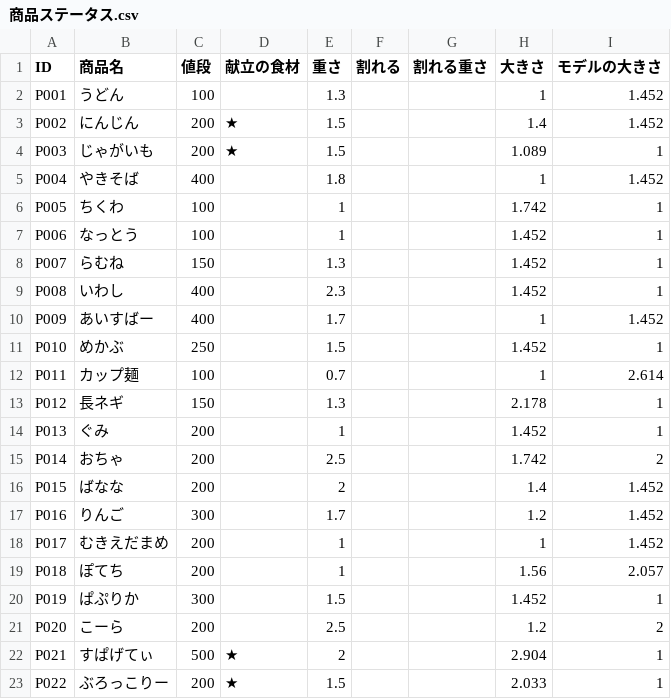
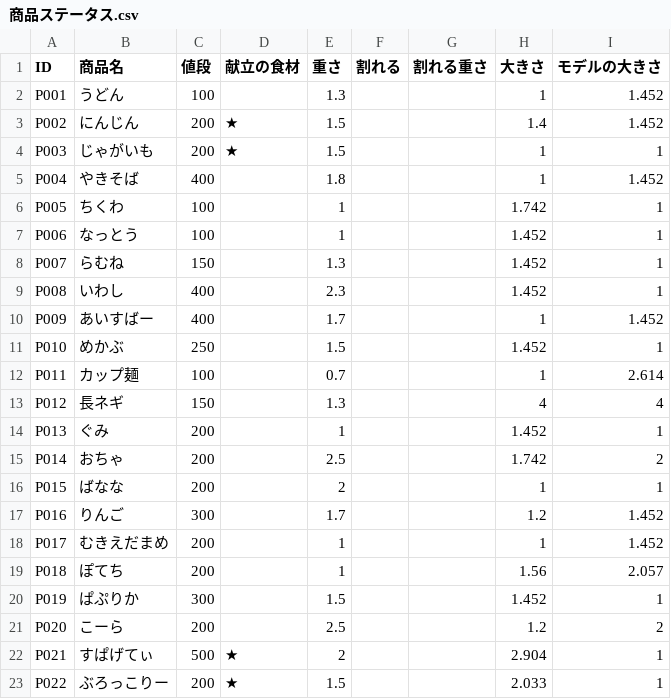
Before and after one commit to Takahiro004/test, a CSV file: Assets/syouhinn/商品ステータス.csv, drawn as a sheet; only a part is shown.

```diff
--- a/Assets/syouhinn/商品ステータス.csv
+++ b/Assets/syouhinn/商品ステータス.csv
@@ -3,3 +3,3 @@ P001,うどん,100,,1.3,,,1,1.452
 P002,にんじん,200,★,1.5,,,1.4,1.452
-P003,じゃがいも,200,★,1.5,,,1.089,1
+P003,じゃがいも,200,★,1.5,,,1,1
 P004,やきそば,400,,1.8,,,1,1.452
@@ -12,6 +12,6 @@ P010,めかぶ,250,,1.5,,,1.452,1
 P011,カップ麺,100,,0.7,,,1,2.614
-P012,長ネギ,150,,1.3,,,2.178,1
+P012,長ネギ,150,,1.3,,,4,4
 P013,ぐみ,200,,1,,,1.452,1
 P014,おちゃ,200,,2.5,,,1.742,2
-P015,ばなな,200,,2,,,1.4,1.452
+P015,ばなな,200,,2,,,1,1
 P016,りんご,300,,1.7,,,1.2,1.452
```
